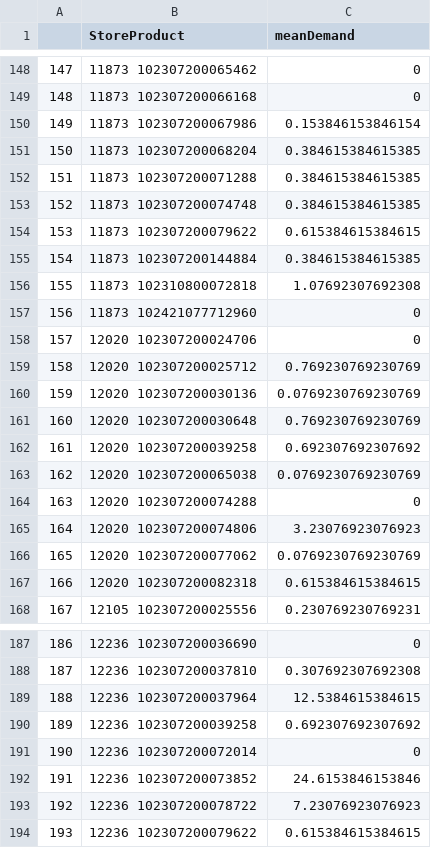
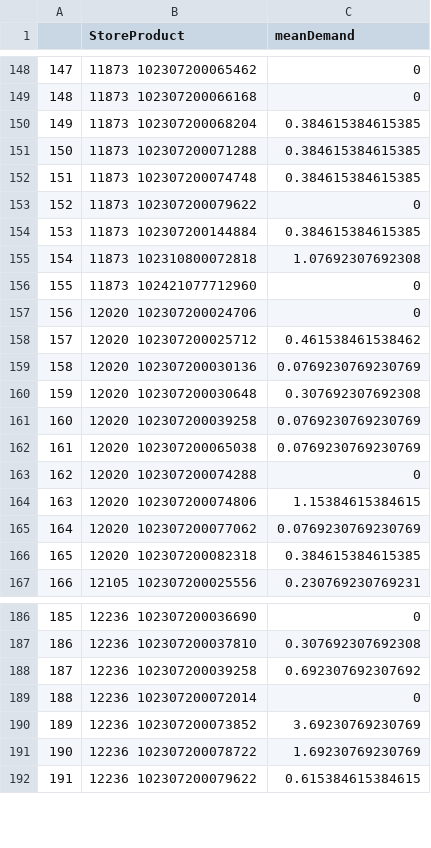
Before and after one commit to jquacinella/IS606_Collab_2, a CSV file: meanDemand.csv, drawn as a sheet; only a part is shown, gaps mark what is left out; removed rows and columns are numbered as before the commit, all else as after; the diff covers the shown part only; the diff names each change by its address in the sheet, - before the commit and + after, or states it on an @@ line.

```diff
--- a/meanDemand.csv
+++ b/meanDemand.csv
-row 150: 149 | 11873 102307200067986 | 0.153846153846154
@@ column A renumbered from row 150 down @@
-C153 (meanDemand): 0.615384615384615
+C153 (meanDemand): 0
-C158 (meanDemand): 0.769230769230769
+C158 (meanDemand): 0.461538461538462
-C160 (meanDemand): 0.769230769230769
+C160 (meanDemand): 0.307692307692308
-C161 (meanDemand): 0.692307692307692
+C161 (meanDemand): 0.0769230769230769
-C164 (meanDemand): 3.23076923076923
+C164 (meanDemand): 1.15384615384615
-C166 (meanDemand): 0.615384615384615
+C166 (meanDemand): 0.384615384615385
-row 189: 188 | 12236 102307200037964 | 12.5384615384615
-C190 (meanDemand): 24.6153846153846
+C190 (meanDemand): 3.69230769230769
-C191 (meanDemand): 7.23076923076923
+C191 (meanDemand): 1.69230769230769
```
Also changed, not shown: 24 edited cells elsewhere in this file, 1 other file.
